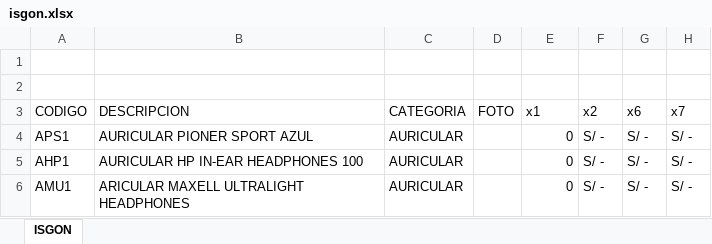
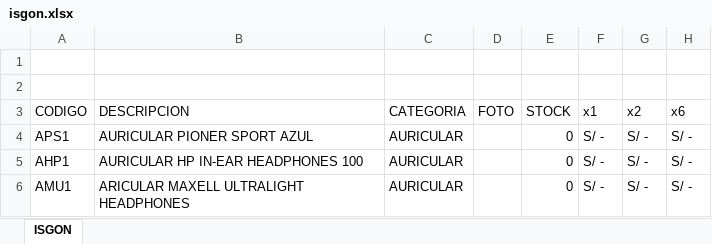
Before and after one commit to isgonweb/isgon, an Excel workbook: isgon.xlsx, sheet ISGON, drawn as a sheet; only a part is shown; values as stored, in another font and other column widths than the file's, no cell formats; table styles not drawn; the diff names each change by its address in the sheet, - before the commit and + after, or states it on an @@ line.

Commit message:
Add files via upload

```diff
--- a/isgon.xlsx (sheet ISGON)
+++ b/isgon.xlsx (sheet ISGON)
-E3: x1
+E3: STOCK
-F3: x2
+F3: x1
-G3: x6
+G3: x2
-H3: x7
+H3: x6
```
Also changed, not shown: cell formats.
